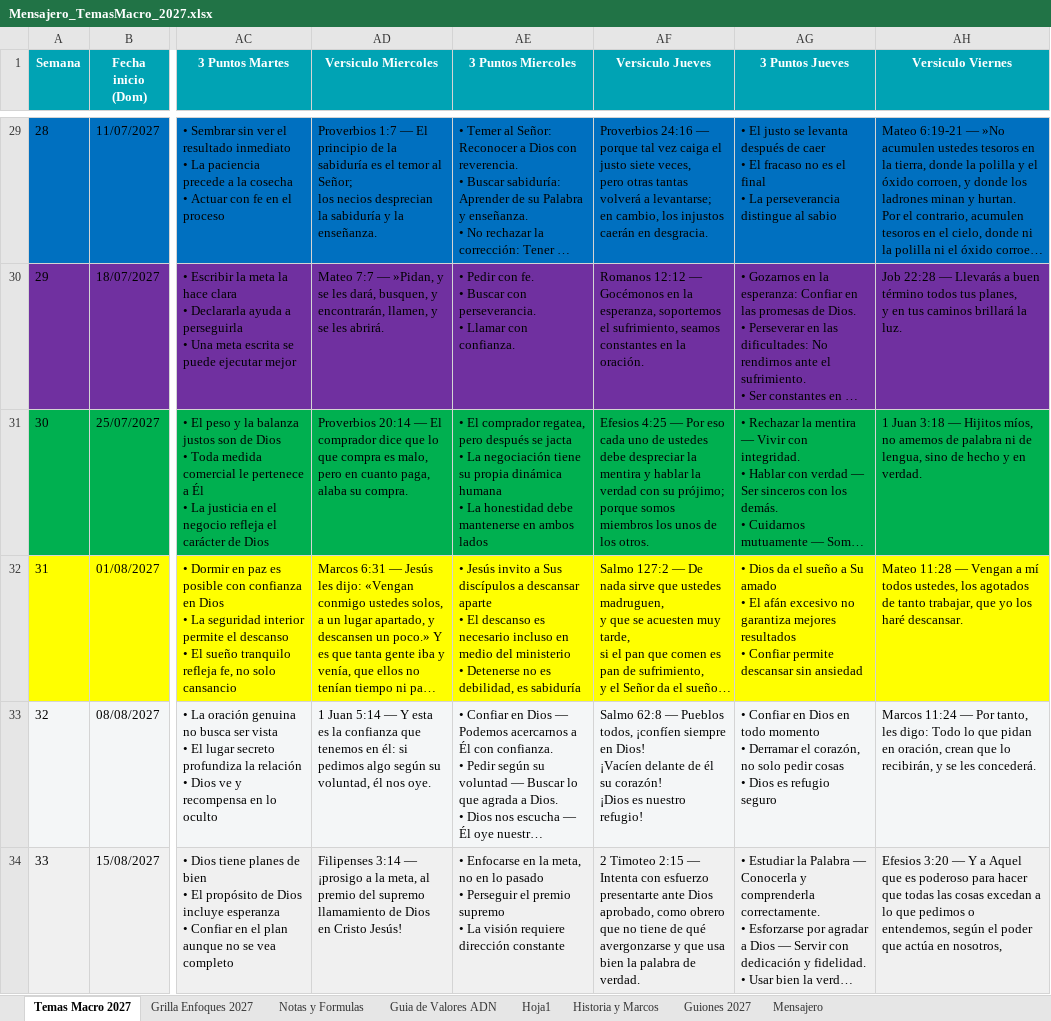
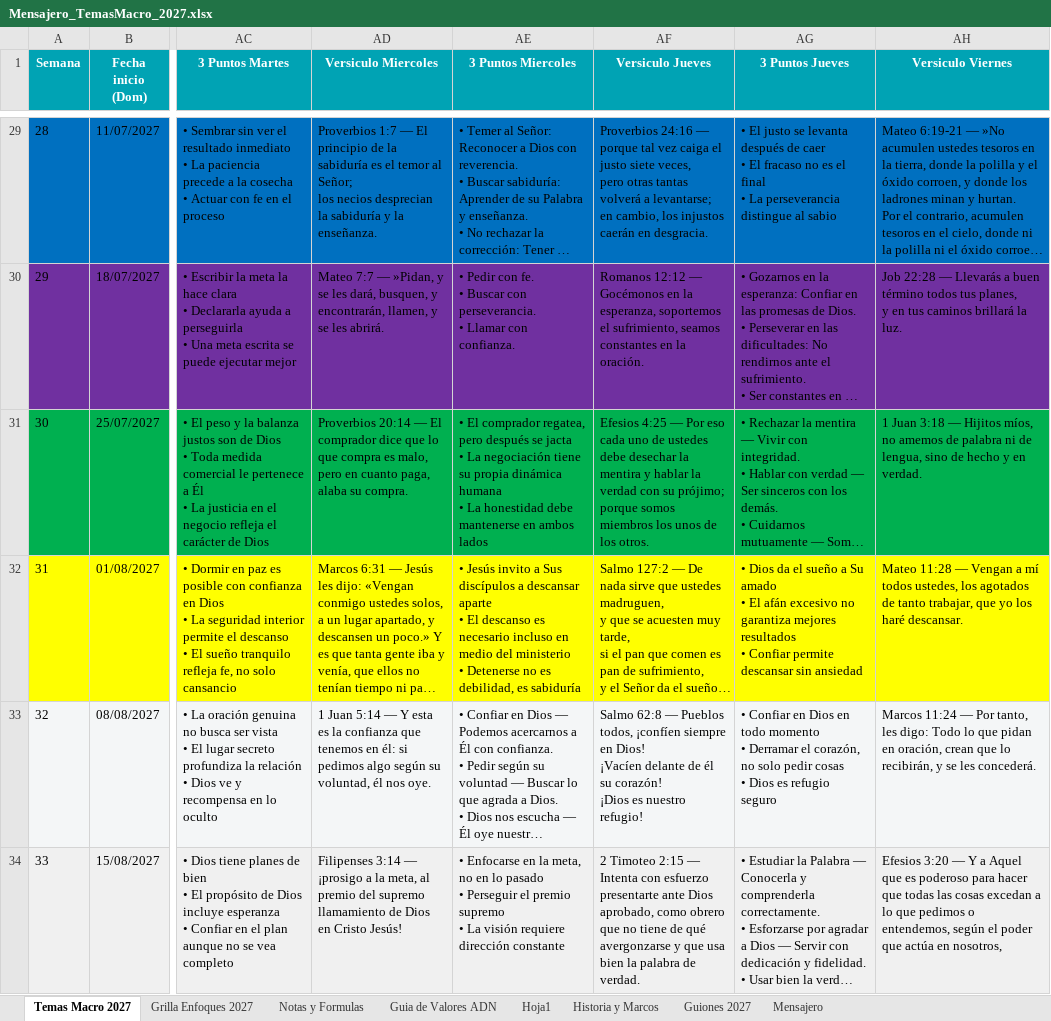
Before and after one commit to richarhrojas-ai/Sunset-app, an Excel workbook: mensajero/content/planillas/Mensajero_TemasMacro_2027.xlsx, sheet Temas Macro 2027, drawn as a sheet; only a part is shown, gaps mark what is left out; long unchanged cells end in …; values as stored, in another font and other column widths than the file's, no borders; the diff names each change by its address in the sheet, - before the commit and + after, or states it on an @@ line.

```diff
--- a/mensajero/content/planillas/Mensajero_TemasMacro_2027.xlsx (sheet Temas Macro 2027)
+++ b/mensajero/content/planillas/Mensajero_TemasMacro_2027.xlsx (sheet Temas Macro 2027)
-AF31 (Versiculo Jueves): …ustedes debe despreciar la mentira…
+AF31 (Versiculo Jueves): …ustedes debe desechar la mentira…
```
Also changed, not shown: sheet Guiones 2027, 3 other files.
